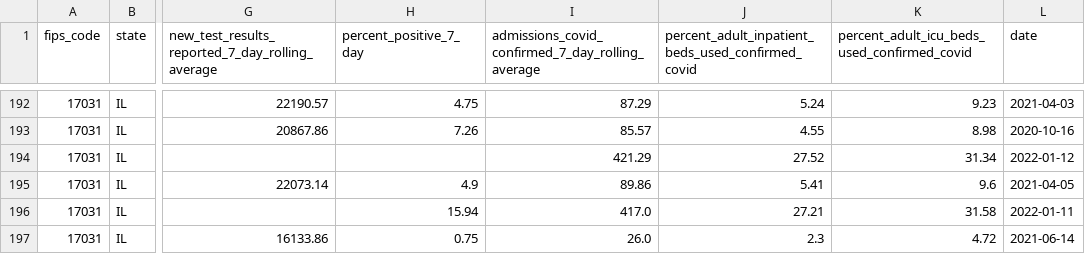
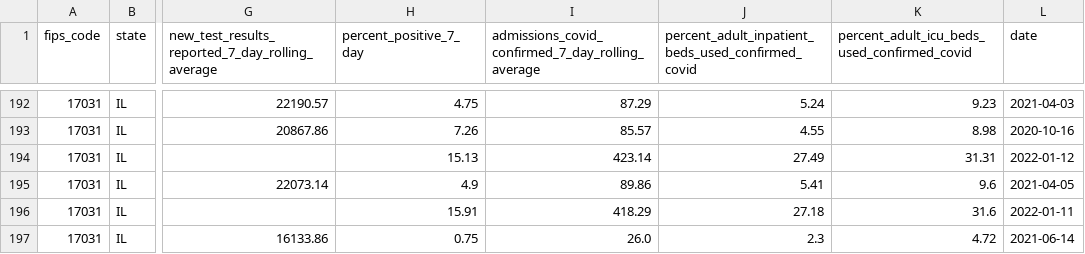
Before and after one commit to nofurtherinformation/py-workflow, a CSV file: csv/latest_cook_county.csv, drawn as a sheet; only a part is shown, gaps mark what is left out; the diff covers the shown part only; the diff names each change by its address in the sheet, - before the commit and + after, or states it on an @@ line.

```diff
--- a/csv/latest_cook_county.csv
+++ b/csv/latest_cook_county.csv
-H194 (percent_positive_7_day): (empty)
+H194 (percent_positive_7_day): 15.13
-I194: 421.29
+I194: 423.14
-J194: 27.52
+J194: 27.49
-K194: 31.34
+K194: 31.31
-H196 (percent_positive_7_day): 15.94
+H196 (percent_positive_7_day): 15.91
-I196: 417.0
+I196: 418.29
-J196: 27.21
+J196: 27.18
-K196: 31.58
+K196: 31.6
```
Also changed, not shown: 2 added rows, 1 removed row and 19 edited cells elsewhere in this file.
